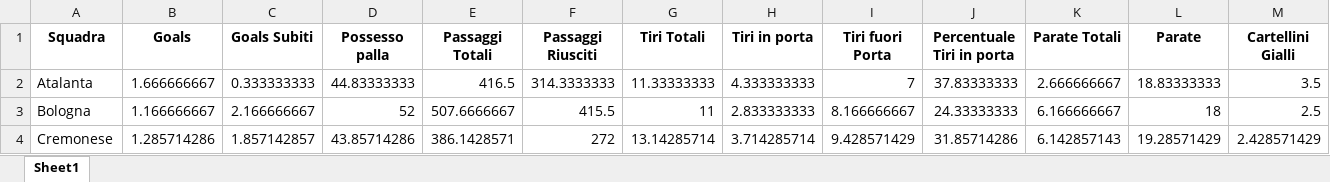
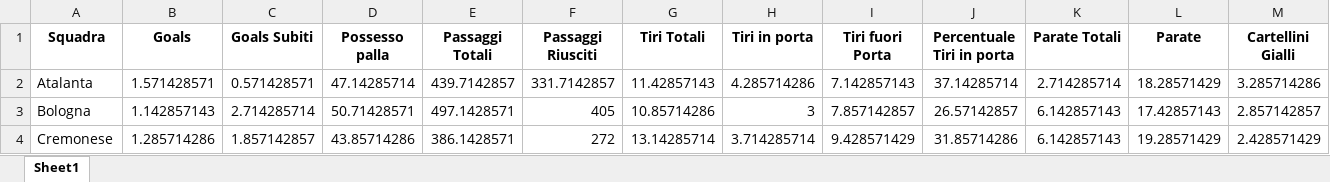
Before and after one commit to KuramaTails/FBref-Scraper, an Excel workbook: dfs/df_away.xlsx, sheet Sheet1, drawn as a sheet; only a part is shown; values as stored, in another font and other column widths than the file's, no borders; the diff covers the shown part only; the diff names each change by its address in the sheet, - before the commit and + after, or states it on an @@ line.

```diff
--- a/dfs/df_away.xlsx (sheet Sheet1)
+++ b/dfs/df_away.xlsx (sheet Sheet1)
-B2 (Goals): 1.666666667
+B2 (Goals): 1.571428571
-C2 (Goals Subiti): 0.333333333
+C2 (Goals Subiti): 0.571428571
-D2 (Possesso palla): 44.83333333
+D2 (Possesso palla): 47.14285714
-E2 (Passaggi Totali): 416.5
+E2 (Passaggi Totali): 439.7142857
-F2 (Passaggi Riusciti): 314.3333333
+F2 (Passaggi Riusciti): 331.7142857
-G2 (Tiri Totali): 11.33333333
+G2 (Tiri Totali): 11.42857143
-H2 (Tiri in porta): 4.333333333
+H2 (Tiri in porta): 4.285714286
-I2 (Tiri fuori Porta): 7
+I2 (Tiri fuori Porta): 7.142857143
-J2 (Percentuale Tiri in porta): 37.83333333
+J2 (Percentuale Tiri in porta): 37.14285714
-K2 (Parate Totali): 2.666666667
+K2 (Parate Totali): 2.714285714
-L2 (Parate): 18.83333333
+L2 (Parate): 18.28571429
-M2 (Cartellini Gialli): 3.5
+M2 (Cartellini Gialli): 3.285714286
-B3 (Goals): 1.166666667
+B3 (Goals): 1.142857143
-C3 (Goals Subiti): 2.166666667
+C3 (Goals Subiti): 2.714285714
-D3 (Possesso palla): 52
+D3 (Possesso palla): 50.71428571
-E3 (Passaggi Totali): 507.6666667
+E3 (Passaggi Totali): 497.1428571
-F3 (Passaggi Riusciti): 415.5
+F3 (Passaggi Riusciti): 405
-G3 (Tiri Totali): 11
+G3 (Tiri Totali): 10.85714286
-H3 (Tiri in porta): 2.833333333
+H3 (Tiri in porta): 3
-I3 (Tiri fuori Porta): 8.166666667
+I3 (Tiri fuori Porta): 7.857142857
-J3 (Percentuale Tiri in porta): 24.33333333
+J3 (Percentuale Tiri in porta): 26.57142857
-K3 (Parate Totali): 6.166666667
+K3 (Parate Totali): 6.142857143
-L3 (Parate): 18
+L3 (Parate): 17.42857143
-M3 (Cartellini Gialli): 2.5
+M3 (Cartellini Gialli): 2.857142857
```
Also changed, not shown: 1 added row, 1 removed row and 191 edited cells elsewhere in this sheet, dfs/df_home.xlsx, dfs/df_sum.xlsx.
